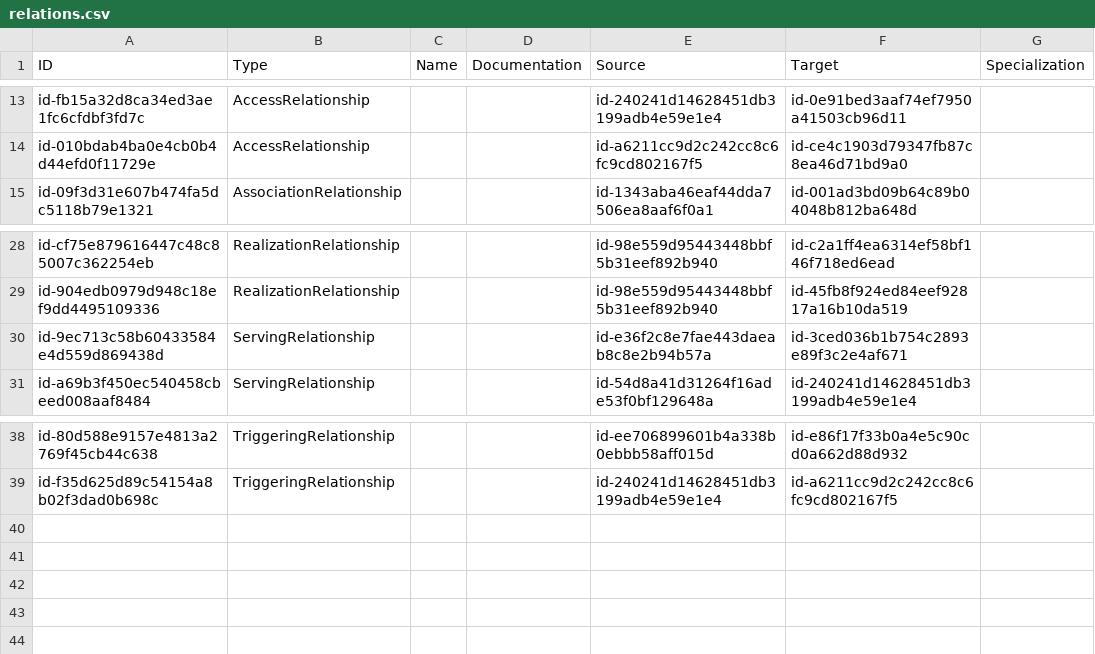
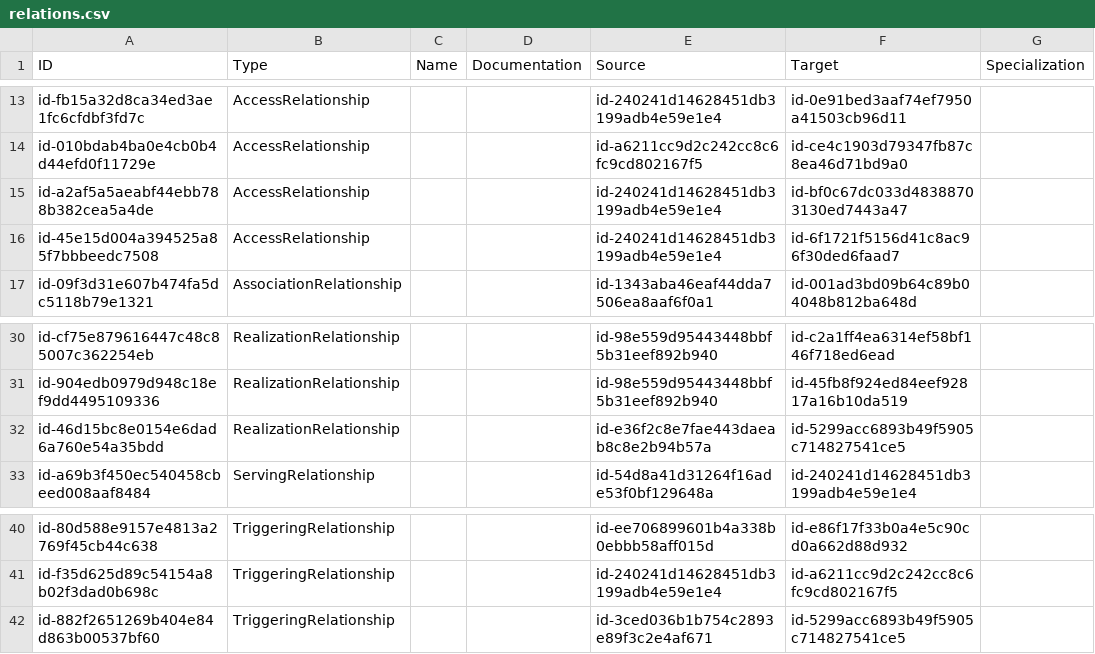
Before and after one commit to eott0605/archi-ea-app, a CSV file: relations.csv, drawn as a sheet; only a part is shown, gaps mark what is left out.

```diff
--- a/relations.csv
+++ b/relations.csv
@@ -14,2 +14,4 @@
 "id-010bdab4ba0e4cb0b4d44efd0f11729e","AccessRelationship","","","id-a6211cc9d2c242cc8c6fc9cd802167f5","id-ce4c1903d79347fb87c8ea46d71bd9a0",""
+"id-a2af5a5aeabf44ebb788b382cea5a4de","AccessRelationship","","","id-240241d14628451db3199adb4e59e1e4","id-bf0c67dc033d48388703130ed7443a47",""
+"id-45e15d004a394525a85f7bbbeedc7508","AccessRelationship","","","id-240241d14628451db3199adb4e59e1e4","id-6f1721f5156d41c8ac96f30ded6faad7",""
 "id-09f3d31e607b474fa5dc5118b79e1321","AssociationRelationship","","","id-1343aba46eaf44dda7506ea8aaf6f0a1","id-001ad3bd09b64c89b04048b812ba648d",""
@@ -29,3 +31,3 @@
 "id-904edb0979d948c18ef9dd4495109336","RealizationRelationship","","","id-98e559d95443448bbf5b31eef892b940","id-45fb8f924ed84eef92817a16b10da519",""
-"id-9ec713c58b60433584e4d559d869438d","ServingRelationship","","","id-e36f2c8e7fae443daeab8c8e2b94b57a","id-3ced036b1b754c2893e89f3c2e4af671",""
+"id-46d15bc8e0154e6dad6a760e54a35bdd","RealizationRelationship","","","id-e36f2c8e7fae443daeab8c8e2b94b57a","id-5299acc6893b49f5905c714827541ce5",""
 "id-a69b3f450ec540458cbeed008aaf8484","ServingRelationship","","","id-54d8a41d31264f16ade53f0bf129648a","id-240241d14628451db3199adb4e59e1e4",""
@@ -39 +41,2 @@
 "id-f35d625d89c54154a8b02f3dad0b698c","TriggeringRelationship","","","id-240241d14628451db3199adb4e59e1e4","id-a6211cc9d2c242cc8c6fc9cd802167f5",""
+"id-882f2651269b404e84d863b00537bf60","TriggeringRelationship","","","id-3ced036b1b754c2893e89f3c2e4af671","id-5299acc6893b49f5905c714827541ce5",""
```
Also changed, not shown: elements.csv, properties.csv.
